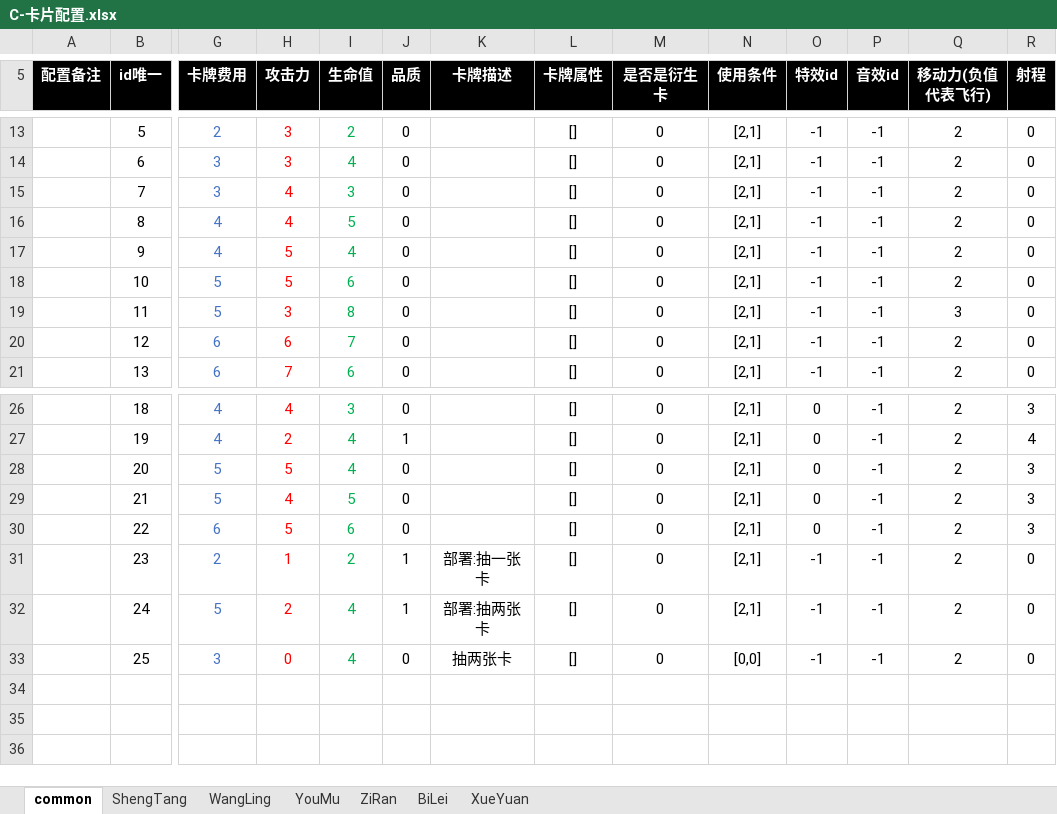
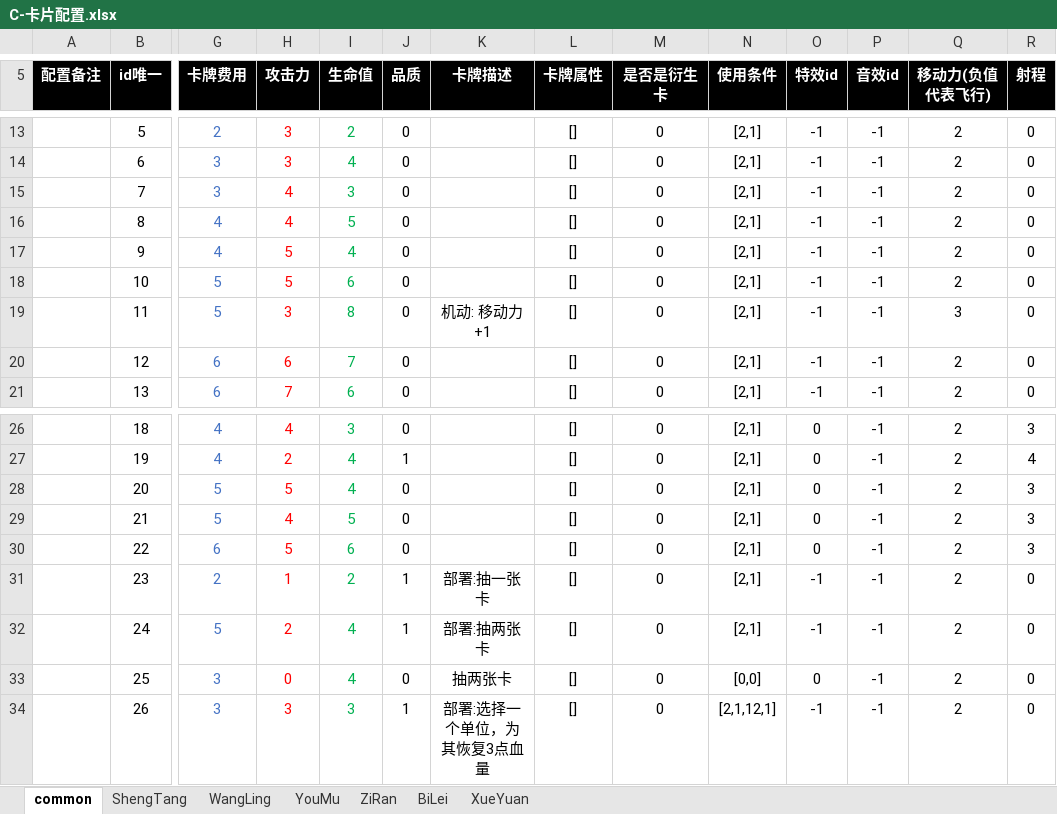
Before and after one commit to threstone/Anduin, an Excel workbook: excel/C-卡片配置.xlsx, sheet common, drawn as a sheet; only a part is shown, gaps mark what is left out; values as stored, in another font and other column widths than the file's, no borders; conditional formats not drawn; rows hold the shown columns only; the diff names each change by its address in the sheet, - before the commit and + after, or states it on an @@ line.

```diff
--- a/excel/C-卡片配置.xlsx (sheet common)
+++ b/excel/C-卡片配置.xlsx (sheet common)
-K19 (卡牌描述): (empty)
+K19 (卡牌描述): 机动: 移动力+1
-O33 (特效id): -1
+O33 (特效id): 0
+row 34:  | 26 | 3 | 3 | 3 | 1 | 部署:选择一个单位，为其恢复3点血量 | [] | 0 | [2,1,12,1] | -1 | -1 | 2 | 0
```
Also changed, not shown: sheet ShengTang, excel/B-Buff.xlsx, 49 other files.
